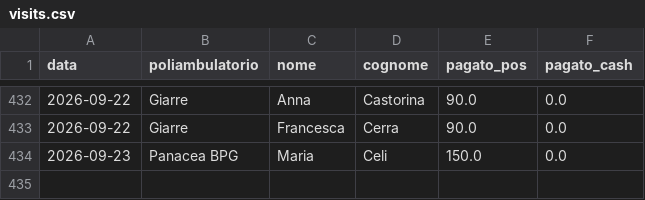
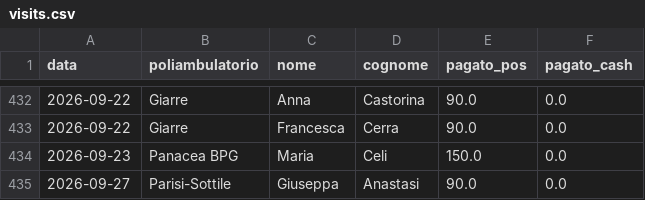
Before and after one commit to rlicordari/report_privato, a CSV file: data/visits.csv, drawn as a sheet; only a part is shown, gaps mark what is left out.

Commit message:
Visita: Anastasi Giuseppa @ Parisi-Sottile (2026-09-27)

```diff
--- a/data/visits.csv
+++ b/data/visits.csv
@@ -434 +434,2 @@ data,poliambulatorio,nome,cognome,pagato_pos,pagato_cash
 2026-09-23,Panacea BPG,Maria,Celi,150.0,0.0
+2026-09-27,Parisi-Sottile,Giuseppa,Anastasi,90.0,0.0
```
